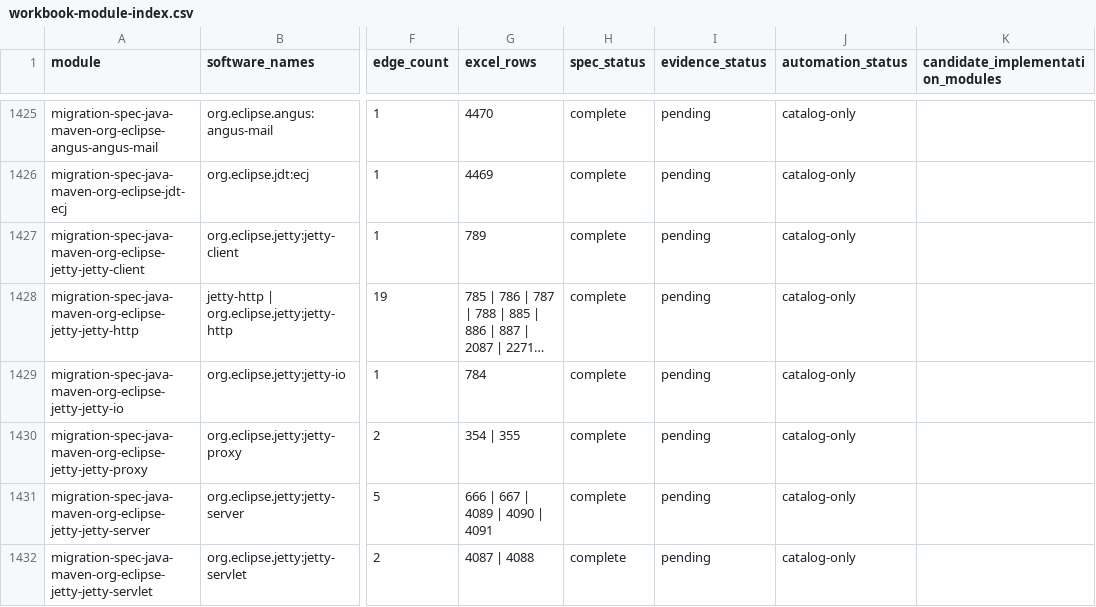
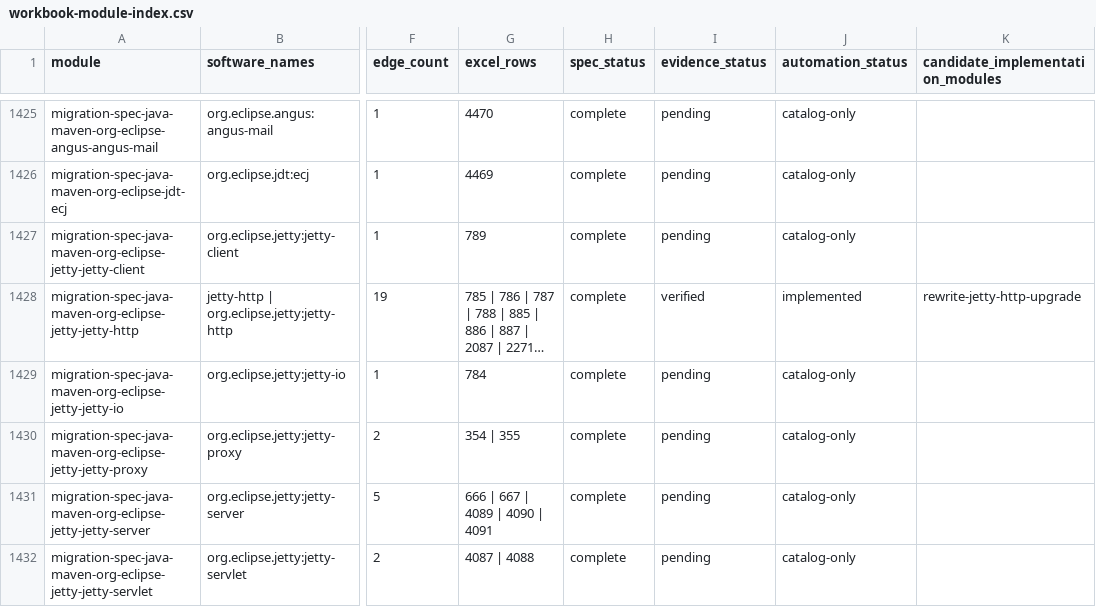
Before and after one commit to ShijunDeng/openrewrite-migration-recipes, a CSV file: docs/workbook-module-index.csv, drawn as a sheet; only a part is shown, gaps mark what is left out; long unchanged cells end in …; the diff names each change by its address in the sheet, - before the commit and + after, or states it on an @@ line.

Commit message:
feat(jetty-http): add gated official 12.0 migration recipes

```diff
--- a/docs/workbook-module-index.csv
+++ b/docs/workbook-module-index.csv
-I1428 (evidence_status): pending
+I1428 (evidence_status): verified
-J1428 (automation_status): catalog-only
+J1428 (automation_status): implemented
-K1428 (candidate_implementation_modules): (empty)
+K1428 (candidate_implementation_modules): rewrite-jetty-http-upgrade
```
Also changed, not shown: 32 other files.
